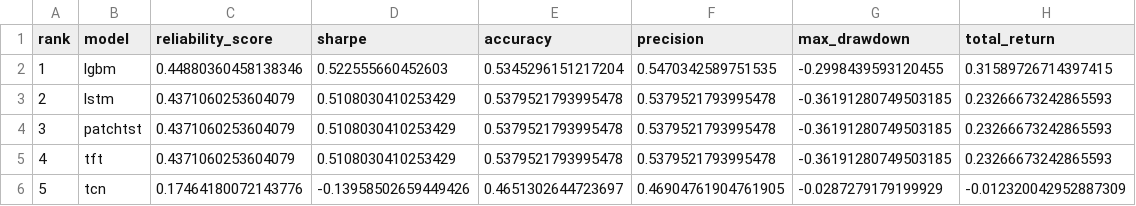
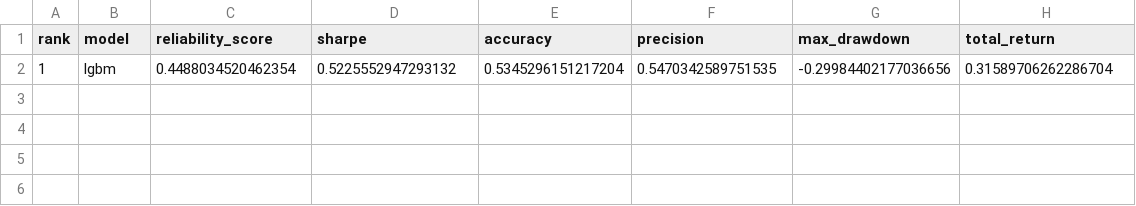
Before and after one commit to murosyo01/stock-predictor, a CSV file: data/model_reliability_ranking.csv, drawn as a sheet.

```diff
--- a/data/model_reliability_ranking.csv
+++ b/data/model_reliability_ranking.csv
@@ -1,6 +1,2 @@
 rank,model,reliability_score,sharpe,accuracy,precision,max_drawdown,total_return
-1,lgbm,0.44880360458138346,0.522555660452603,0.5345296151217204,0.5470342589751535,-0.2998439593120455,0.31589726714397415
-2,lstm,0.4371060253604079,0.5108030410253429,0.5379521793995478,0.5379521793995478,-0.36191280749503185,0.23266673242865593
-3,patchtst,0.4371060253604079,0.5108030410253429,0.5379521793995478,0.5379521793995478,-0.36191280749503185,0.23266673242865593
-4,tft,0.4371060253604079,0.5108030410253429,0.5379521793995478,0.5379521793995478,-0.36191280749503185,0.23266673242865593
-5,tcn,0.17464180072143776,-0.13958502659449426,0.4651302644723697,0.46904761904761905,-0.0287279179199929,-0.012320042952887309
+1,lgbm,0.4488034520462354,0.5225552947293132,0.5345296151217204,0.5470342589751535,-0.29984402177036656,0.31589706262286704
```
Also changed, not shown: data/backtest_by_model.csv, 1 other file.
